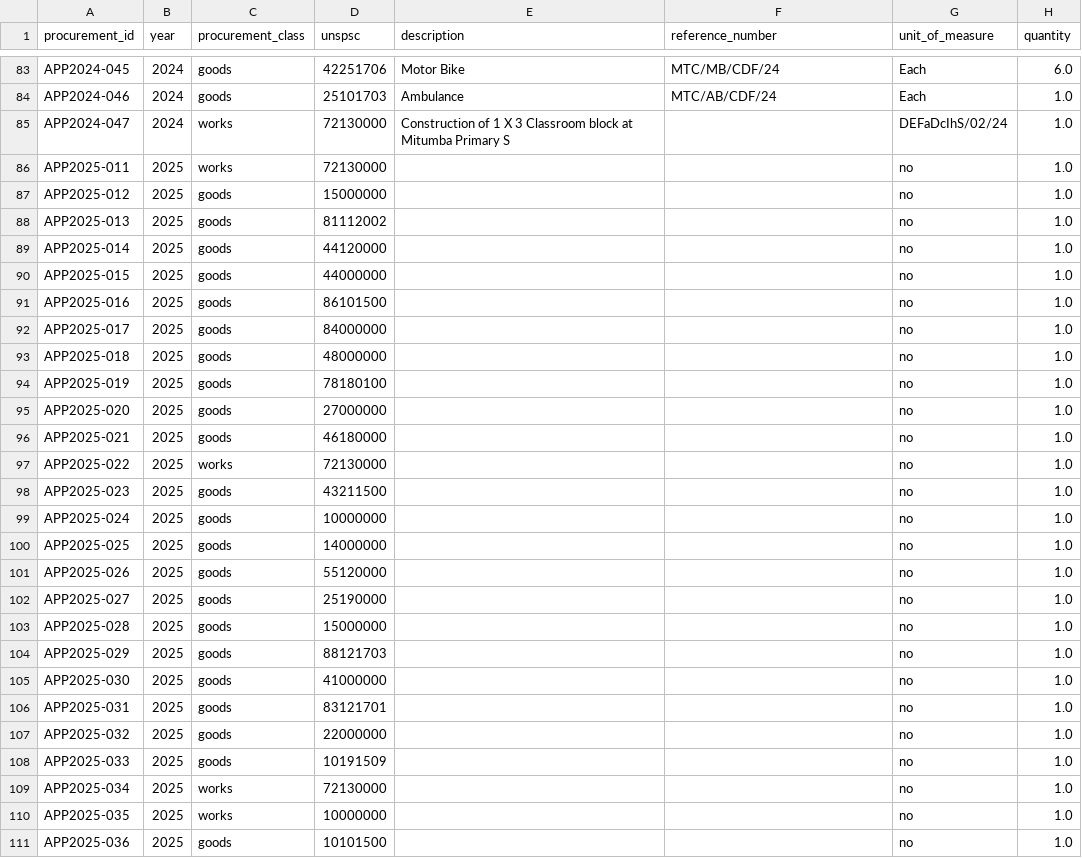
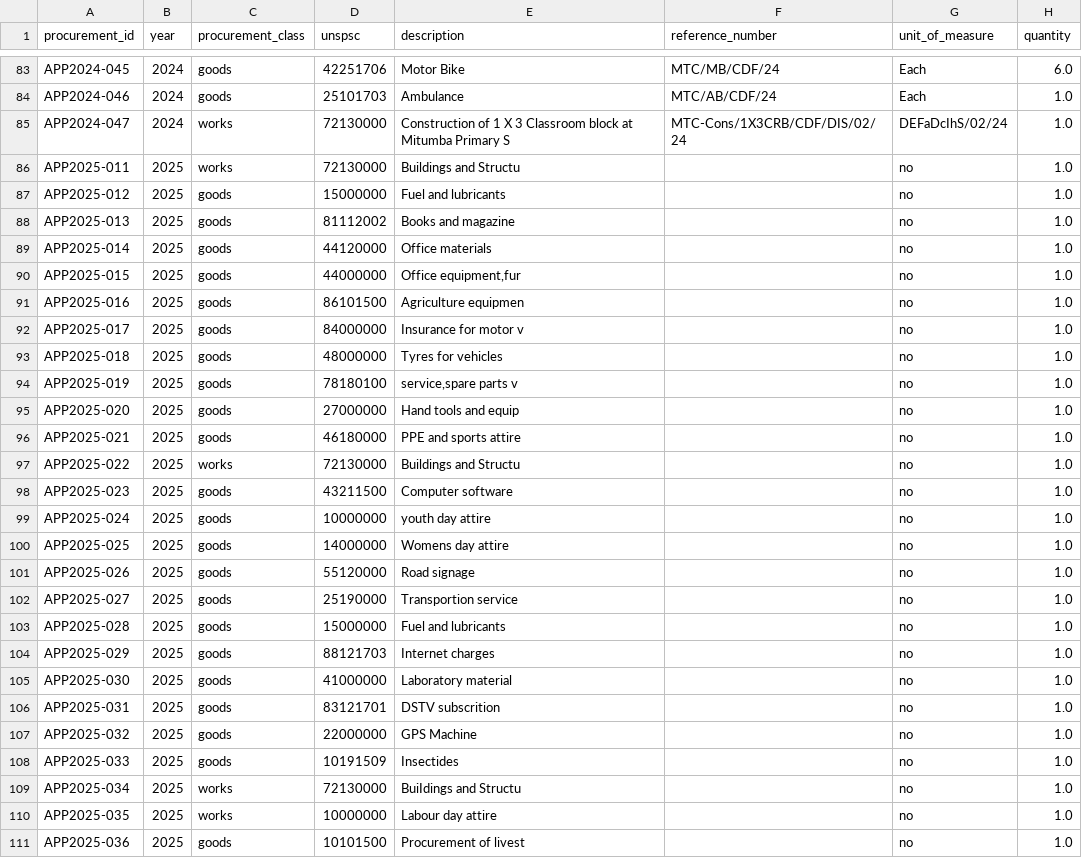
Before and after one commit to Sandie17-goodie/CSC4792_Group26_Mpongwe, a CSV file: data/processed/db-unza26-csc4792-mpongwe_procurement.csv, drawn as a sheet; only a part is shown, gaps mark what is left out; the diff covers the shown part only; the diff names each change by its address in the sheet, - before the commit and + after, or states it on an @@ line.

Commit message:
fix: recover source-visible procurement fields

```diff
--- a/data/processed/db-unza26-csc4792-mpongwe_procurement.csv
+++ b/data/processed/db-unza26-csc4792-mpongwe_procurement.csv
-F85 (reference_number): (empty)
+F85 (reference_number): MTC-Cons/1X3CRB/CDF/DIS/02/24
-E86 (description): (empty)
+E86 (description): Buildings and Structu
-E87 (description): (empty)
+E87 (description): Fuel and lubricants
-E88 (description): (empty)
+E88 (description): Books and magazine
-E89 (description): (empty)
+E89 (description): Office materials
-E90 (description): (empty)
+E90 (description): Office equipment,fur
-E91 (description): (empty)
+E91 (description): Agriculture equipmen
-E92 (description): (empty)
+E92 (description): Insurance for motor v
-E93 (description): (empty)
+E93 (description): Tyres for vehicles
-E94 (description): (empty)
+E94 (description): service,spare parts v
-E95 (description): (empty)
+E95 (description): Hand tools and equip
-E96 (description): (empty)
+E96 (description): PPE and sports attire
-E97 (description): (empty)
+E97 (description): Buildings and Structu
-E98 (description): (empty)
+E98 (description): Computer software
-E99 (description): (empty)
+E99 (description): youth day attire
-E100 (description): (empty)
+E100 (description): Womens day attire
-E101 (description): (empty)
+E101 (description): Road signage
-E102 (description): (empty)
+E102 (description): Transportion service
-E103 (description): (empty)
+E103 (description): Fuel and lubricants
-E104 (description): (empty)
+E104 (description): Internet charges
-E105 (description): (empty)
+E105 (description): Laboratory material
-E106 (description): (empty)
+E106 (description): DSTV subscrition
-E107 (description): (empty)
+E107 (description): GPS Machine
-E108 (description): (empty)
+E108 (description): Insectides
-E109 (description): (empty)
+E109 (description): BuiIdings and Structu
-E110 (description): (empty)
+E110 (description): Labour day attire
-E111 (description): (empty)
+E111 (description): Procurement of livest
```
Also changed, not shown: 110 edited cells elsewhere in this file, 4 other files.
